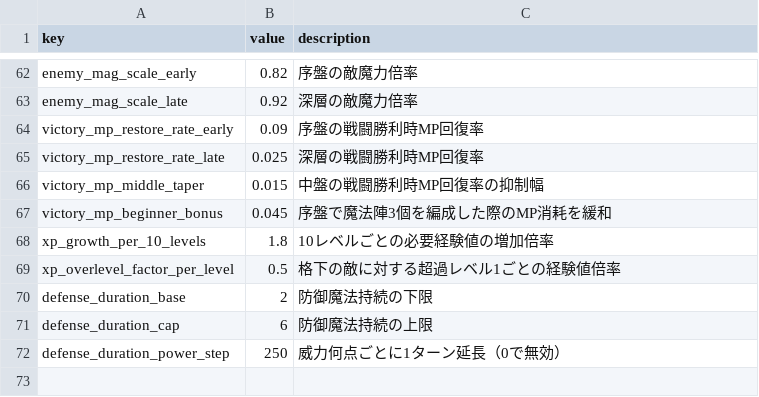
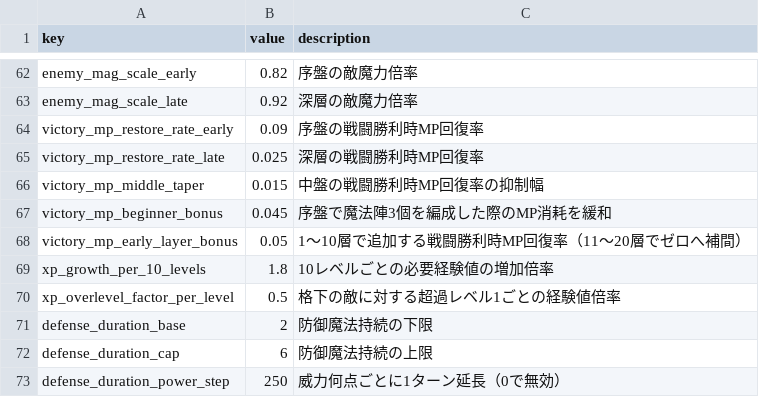
Before and after one commit to Katsuya100/magia-fantasy-larp-tool, a CSV file: assets/data/dungeon-balance.csv, drawn as a sheet; only a part is shown, gaps mark what is left out.

Commit message:
balance(dungeon): add early-layer victory MP recovery bonus

```diff
--- a/assets/data/dungeon-balance.csv
+++ b/assets/data/dungeon-balance.csv
@@ -67,2 +67,3 @@ victory_mp_middle_taper,0.015,中盤の戦闘勝利時MP回復率の抑制幅
 victory_mp_beginner_bonus,0.045,序盤で魔法陣3個を編成した際のMP消耗を緩和
+victory_mp_early_layer_bonus,0.05,1〜10層で追加する戦闘勝利時MP回復率（11〜20層でゼロへ補間）
 xp_growth_per_10_levels,1.8,10レベルごとの必要経験値の増加倍率
```
